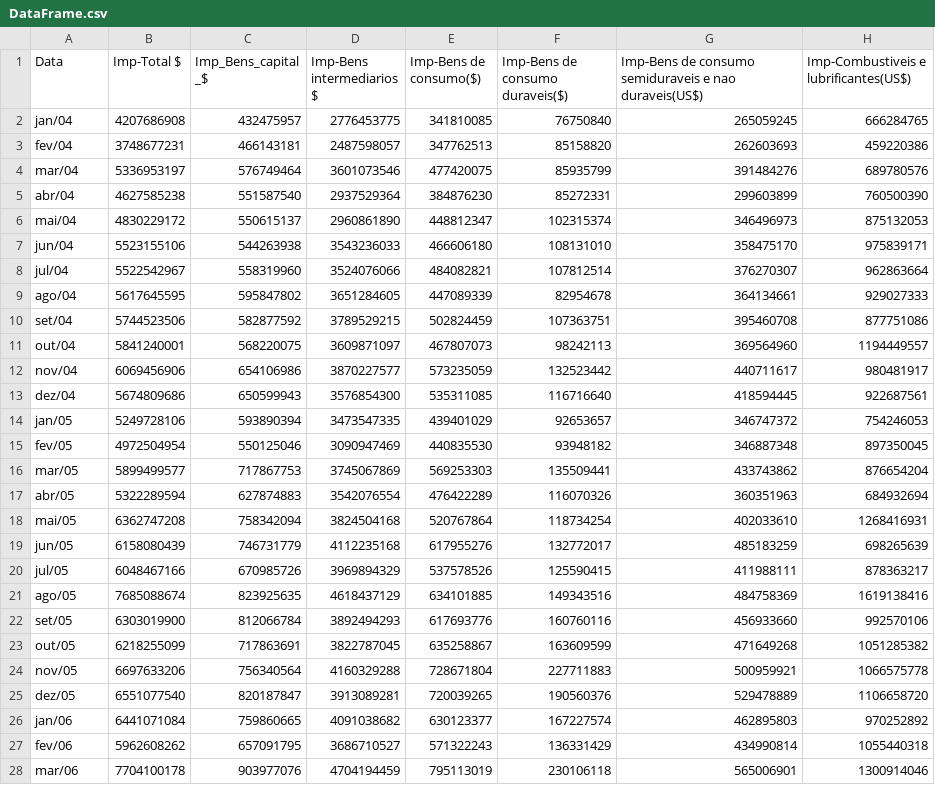
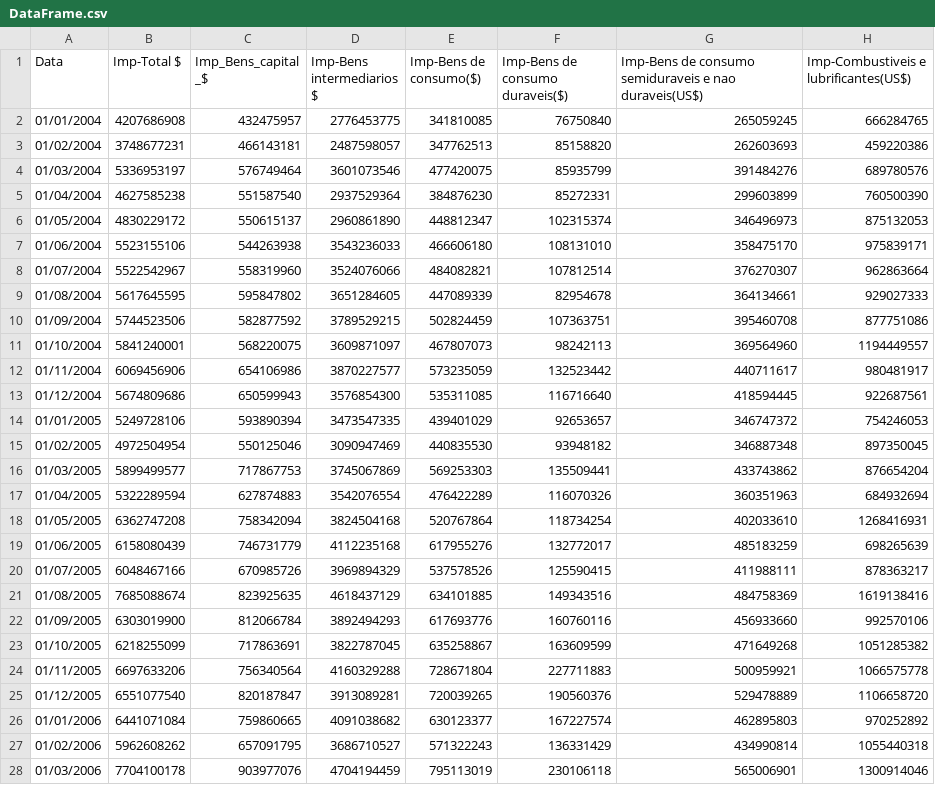
Before and after one commit to PedroBazia/tcc_development, a CSV file: DataFrame.csv, drawn as a sheet; only a part is shown; the diff covers the shown part only; the diff names each change by its address in the sheet, - before the commit and + after, or states it on an @@ line.

```diff
--- a/DataFrame.csv
+++ b/DataFrame.csv
-A2 (Data): jan/04
+A2 (Data): 01/01/2004
-A3 (Data): fev/04
+A3 (Data): 01/02/2004
-A4 (Data): mar/04
+A4 (Data): 01/03/2004
-A5 (Data): abr/04
+A5 (Data): 01/04/2004
-A6 (Data): mai/04
+A6 (Data): 01/05/2004
-A7 (Data): jun/04
+A7 (Data): 01/06/2004
-A8 (Data): jul/04
+A8 (Data): 01/07/2004
-A9 (Data): ago/04
+A9 (Data): 01/08/2004
-A10 (Data): set/04
+A10 (Data): 01/09/2004
-A11 (Data): out/04
+A11 (Data): 01/10/2004
-A12 (Data): nov/04
+A12 (Data): 01/11/2004
-A13 (Data): dez/04
+A13 (Data): 01/12/2004
-A14 (Data): jan/05
+A14 (Data): 01/01/2005
-A15 (Data): fev/05
+A15 (Data): 01/02/2005
-A16 (Data): mar/05
+A16 (Data): 01/03/2005
-A17 (Data): abr/05
+A17 (Data): 01/04/2005
-A18 (Data): mai/05
+A18 (Data): 01/05/2005
-A19 (Data): jun/05
+A19 (Data): 01/06/2005
-A20 (Data): jul/05
+A20 (Data): 01/07/2005
-A21 (Data): ago/05
+A21 (Data): 01/08/2005
-A22 (Data): set/05
+A22 (Data): 01/09/2005
-A23 (Data): out/05
+A23 (Data): 01/10/2005
-A24 (Data): nov/05
+A24 (Data): 01/11/2005
-A25 (Data): dez/05
+A25 (Data): 01/12/2005
-A26 (Data): jan/06
+A26 (Data): 01/01/2006
-A27 (Data): fev/06
+A27 (Data): 01/02/2006
-A28 (Data): mar/06
+A28 (Data): 01/03/2006
```
Also changed, not shown: 162 edited cells elsewhere in this file, 1 other file.
